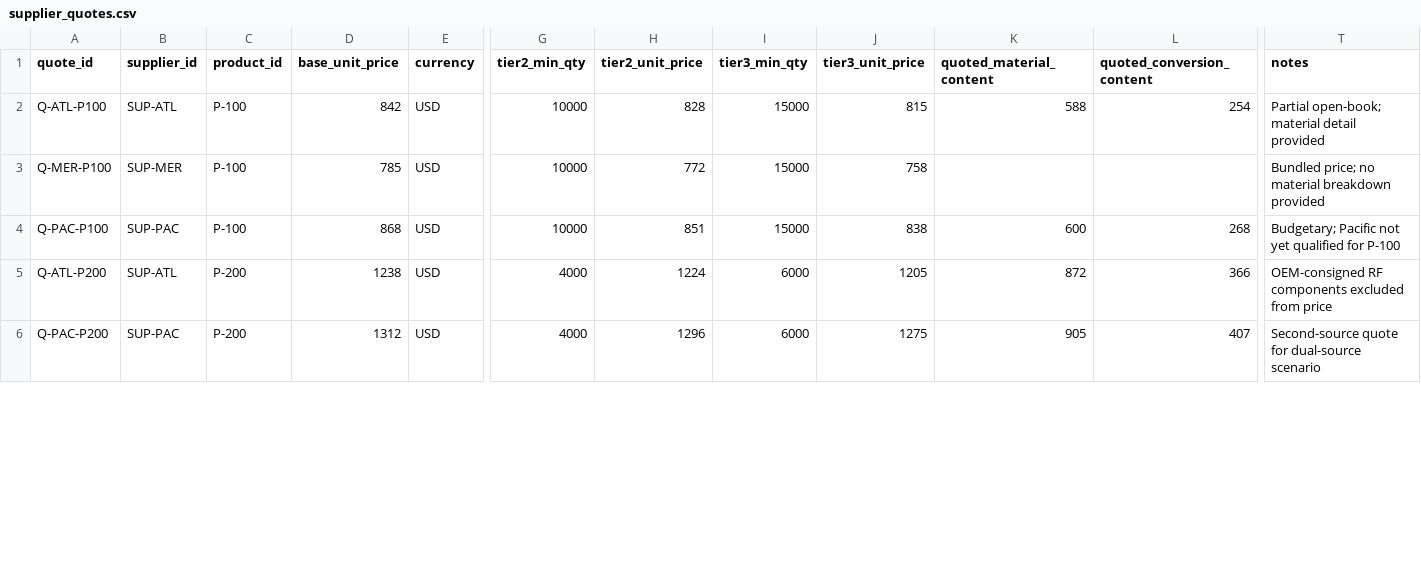
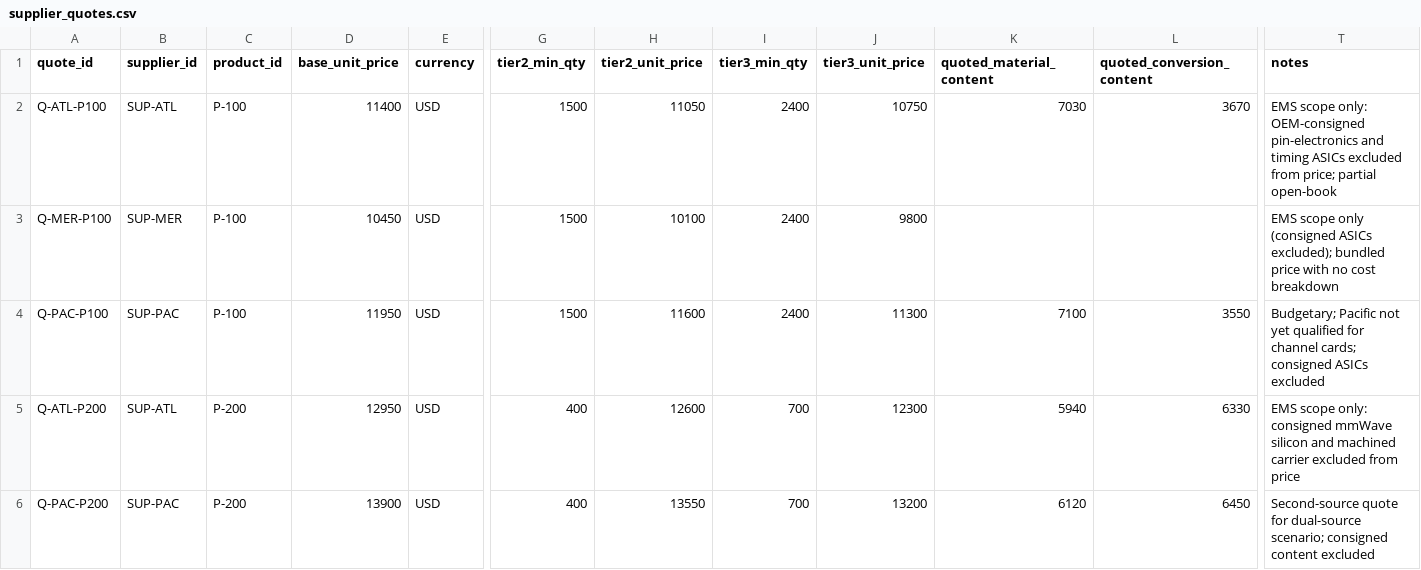
Before and after one commit to natalie-gendron/apex-ems-economics-studio, a CSV file: apex_ems_economics/data/sample/supplier_quotes.csv, drawn as a sheet; only a part is shown, gaps mark what is left out; the diff covers the shown part only; the diff names each change by its address in the sheet, - before the commit and + after, or states it on an @@ line.

```diff
--- a/apex_ems_economics/data/sample/supplier_quotes.csv
+++ b/apex_ems_economics/data/sample/supplier_quotes.csv
-D2 (base_unit_price): 842
+D2 (base_unit_price): 11400
-G2:G4 (tier2_min_qty): 10000
+G2:G4 (tier2_min_qty): 1500
-H2 (tier2_unit_price): 828
+H2 (tier2_unit_price): 11050
-I2:I4 (tier3_min_qty): 15000
+I2:I4 (tier3_min_qty): 2400
-J2 (tier3_unit_price): 815
+J2 (tier3_unit_price): 10750
-K2 (quoted_material_content): 588
+K2 (quoted_material_content): 7030
-L2 (quoted_conversion_content): 254
+L2 (quoted_conversion_content): 3670
-T2 (notes): Partial open-book; material detail provided
+T2 (notes): EMS scope only: OEM-consigned pin-electronics and timing ASICs excluded from price; partial open-book
-D3 (base_unit_price): 785
+D3 (base_unit_price): 10450
-H3 (tier2_unit_price): 772
+H3 (tier2_unit_price): 10100
-J3 (tier3_unit_price): 758
+J3 (tier3_unit_price): 9800
-T3 (notes): Bundled price; no material breakdown provided
+T3 (notes): EMS scope only (consigned ASICs excluded); bundled price with no cost breakdown
-D4 (base_unit_price): 868
+D4 (base_unit_price): 11950
-H4 (tier2_unit_price): 851
+H4 (tier2_unit_price): 11600
-J4 (tier3_unit_price): 838
+J4 (tier3_unit_price): 11300
-K4 (quoted_material_content): 600
+K4 (quoted_material_content): 7100
-L4 (quoted_conversion_content): 268
+L4 (quoted_conversion_content): 3550
-T4 (notes): …qualified for P-100
+T4 (notes): …qualified for channel cards; consigned ASICs excluded
-D5 (base_unit_price): 1238
+D5 (base_unit_price): 12950
-G5:G6 (tier2_min_qty): 4000
+G5:G6 (tier2_min_qty): 400
-H5 (tier2_unit_price): 1224
+H5 (tier2_unit_price): 12600
-I5:I6 (tier3_min_qty): 6000
+I5:I6 (tier3_min_qty): 700
-J5 (tier3_unit_price): 1205
+J5 (tier3_unit_price): 12300
-K5 (quoted_material_content): 872
+K5 (quoted_material_content): 5940
-L5 (quoted_conversion_content): 366
+L5 (quoted_conversion_content): 6330
-T5 (notes): OEM-consigned RF components excluded from…
+T5 (notes): EMS scope only: consigned mmWave silicon and machined carrier excluded from…
-D6 (base_unit_price): 1312
+D6 (base_unit_price): 13900
-H6 (tier2_unit_price): 1296
+H6 (tier2_unit_price): 13550
-J6 (tier3_unit_price): 1275
+J6 (tier3_unit_price): 13200
-K6 (quoted_material_content): 905
+K6 (quoted_material_content): 6120
-L6 (quoted_conversion_content): 407
+L6 (quoted_conversion_content): 6450
-T6 (notes): …for dual-source scenario
+T6 (notes): …for dual-source scenario; consigned content excluded
```
Also changed, not shown: 53 edited cells elsewhere in this file, apex_ems_economics/data/sample/assumptions.csv, apex_ems_economics/data/sample/bom_items.csv, 20 other files.
